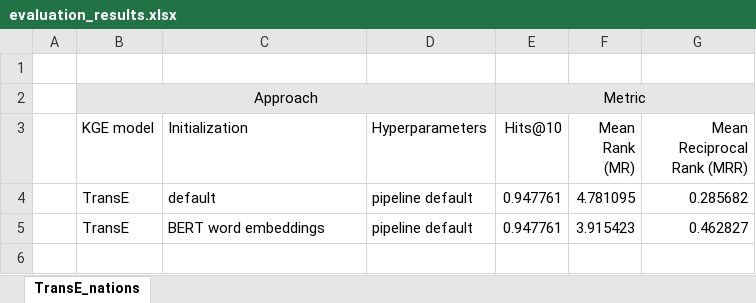
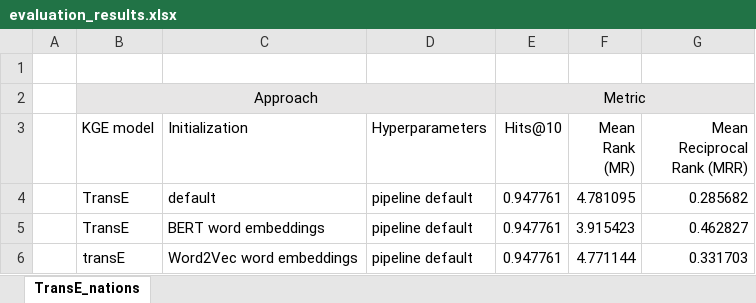
Before and after one commit to vjolacl/nlm_for_kgc, an Excel workbook: 03_results_excel/evaluation_results.xlsx, sheet TransE_nations, drawn as a sheet; values as stored, in another font and other column widths than the file's, no borders; the diff names each change by its address in the sheet, - before the commit and + after, or states it on an @@ line.

Commit message:
Redo word2vec TransE evaluation due to missing values

```diff
--- a/03_results_excel/evaluation_results.xlsx (sheet TransE_nations)
+++ b/03_results_excel/evaluation_results.xlsx (sheet TransE_nations)
+row 6:  | transE | Word2Vec word embeddings | pipeline default | 0.947761 | 4.771144 | 0.331703
```
Also changed, not shown: 7 other files.
